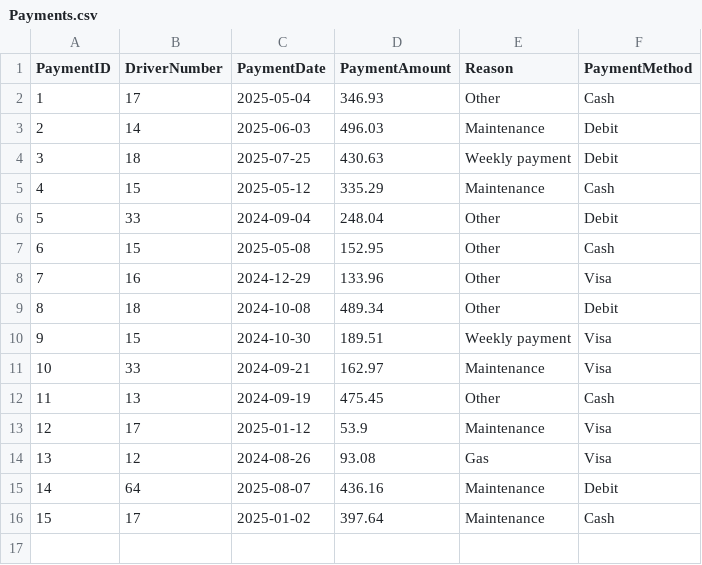
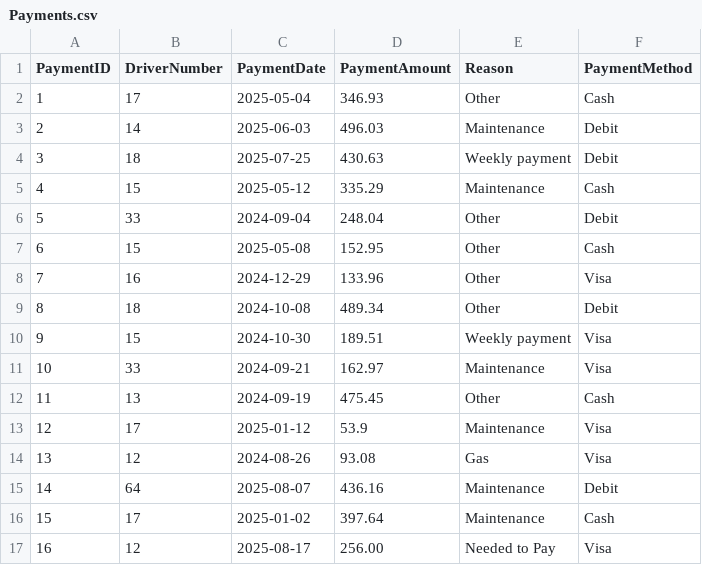
Before and after one commit to kbishopzz/SD_15_Final_Python, a CSV file: Payments.csv, drawn as a sheet.

```diff
--- a/Payments.csv
+++ b/Payments.csv
@@ -16 +16,2 @@ PaymentID,DriverNumber,PaymentDate,PaymentAmount,Reason,PaymentMethod
 15,17,2025-01-02,397.64,Maintenance,Cash
+16,12,2025-08-17,256.00,Needed to Pay,Visa
```
Also changed, not shown: Employees.csv, Rentals.csv, 7 other files.
